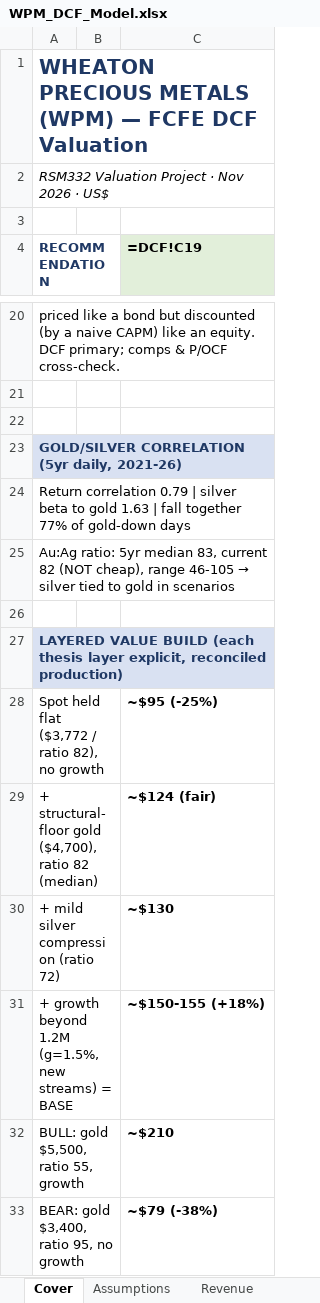
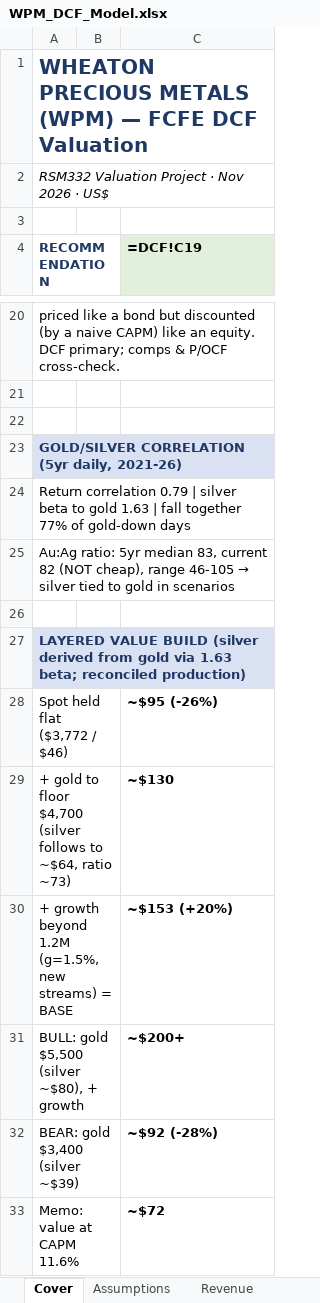
Before and after one commit to diamonddudeplayz-hub/nvda-next-post-, an Excel workbook: wpm-valuation/model/WPM_DCF_Model.xlsx, sheet Cover, drawn as a sheet; only a part is shown, gaps mark what is left out; values as stored, in another font and other column widths than the file's, no borders; formulas without a stored value are shown as written; removed rows and columns are numbered as before the commit, all else as after; the diff names each change by its address in the sheet, - before the commit and + after, or states it on an @@ line.

```diff
--- a/wpm-valuation/model/WPM_DCF_Model.xlsx (sheet Cover)
+++ b/wpm-valuation/model/WPM_DCF_Model.xlsx (sheet Cover)
-A27 (RECOMMENDATION): …VALUE BUILD (each thesis layer explicit, reconciled production)
+A27 (RECOMMENDATION): …VALUE BUILD (silver derived from gold via 1.63 beta; reconciled production)
-row 28: Spot held flat ($3,772 / ratio 82), no growth |  | ~$95 (-25%)
-row 29: + structural-floor gold ($4,700), ratio 82 (median) |  | ~$124 (fair)
+row 28: Spot held flat ($3,772 / $46) |  | ~$95 (-26%)
-A29 (RECOMMENDATION): + mild silver compression (ratio 72)
+A29 (RECOMMENDATION): + gold to floor $4,700 (silver follows to ~$64, ratio ~73)
-C30 (=DCF!C19): ~$150-155 (+18%)
+C30 (=DCF!C19): ~$153 (+20%)
-row 32: BULL: gold $5,500, ratio 55, growth |  | ~$210
-row 33: BEAR: gold $3,400, ratio 95, no growth |  | ~$79 (-38%)
+row 31: BULL: gold $5,500 (silver ~$80), + growth |  | ~$200+
+row 32: BEAR: gold $3,400 (silver ~$39) |  | ~$92 (-28%)
+row 33: Memo: value at CAPM 11.6% |  | ~$72
```
Also changed, not shown: sheet Assumptions.
